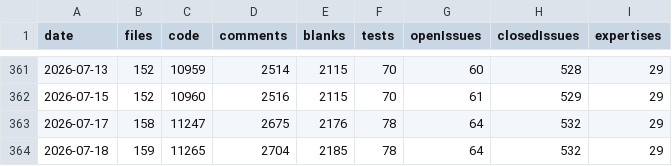
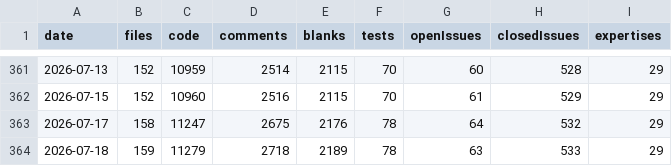
Before and after one commit to vdhamer/Photo-Club-Hub, a CSV file: Photo Club Hub/Documentation/LineCount.csv, drawn as a sheet; only a part is shown, gaps mark what is left out.

Commit message:
Fixed reliably capturing Readme sheet.

```diff
--- a/Photo Club Hub/Documentation/LineCount.csv
+++ b/Photo Club Hub/Documentation/LineCount.csv
@@ -363,2 +363,2 @@ date,files,code,comments,blanks,tests,openIssues,closedIssues,expertises
 2026-07-17,158,11247,2675,2176,78,64,532,29
-2026-07-18,159,11265,2704,2185,78,64,532,29
+2026-07-18,159,11279,2718,2189,78,63,533,29
```
Also changed, not shown: 4 other files.
